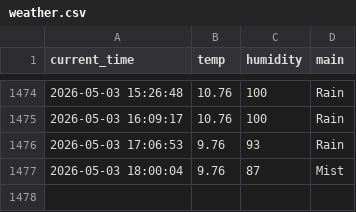
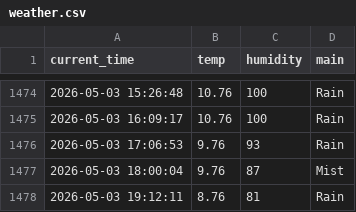
Before and after one commit to qkrrkdtj/weather_5m, a CSV file: weather.csv, drawn as a sheet; only a part is shown, gaps mark what is left out.

```diff
--- a/weather.csv
+++ b/weather.csv
@@ -1477 +1477,2 @@ current_time,temp,humidity,main
 2026-05-03 18:00:04,9.76,87,Mist
+2026-05-03 19:12:11,8.76,81,Rain
```
